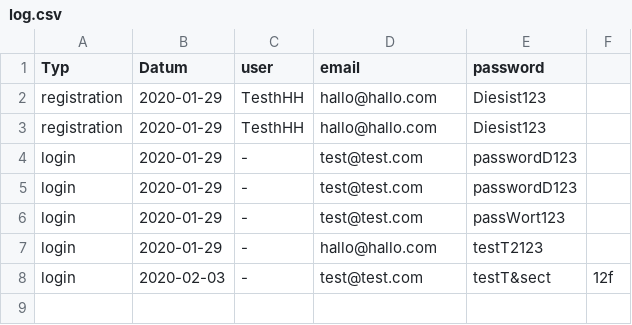
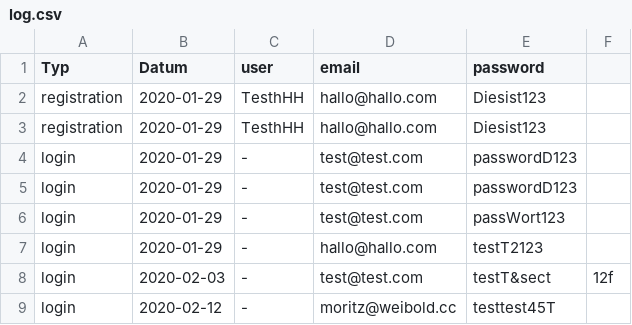
Before and after one commit to MoBoldi/MEDT-Projekt, a CSV file: html/log.csv, drawn as a sheet; the diff names each change by its address in the sheet, - before the commit and + after, or states it on an @@ line.

```diff
--- a/html/log.csv
+++ b/html/log.csv
+row 9: login | 2020-02-12 | - | moritz@weibold.cc | testtest45T
```
Also changed, not shown: 42 other files.
